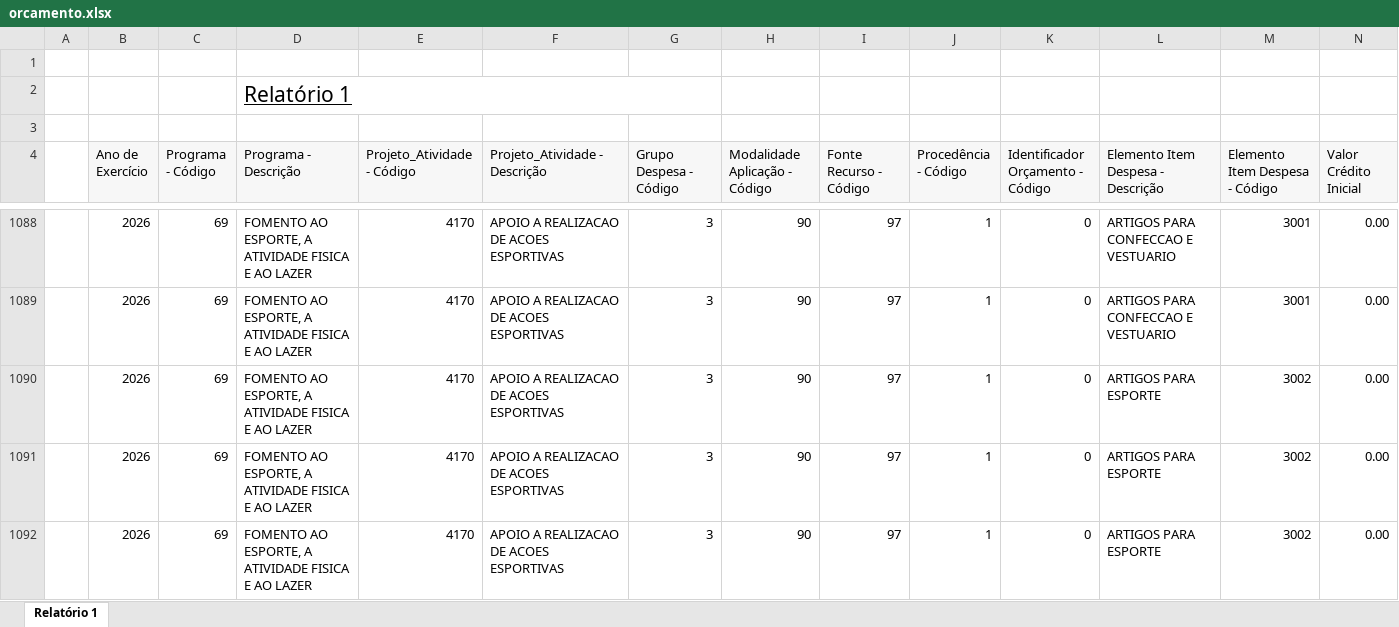
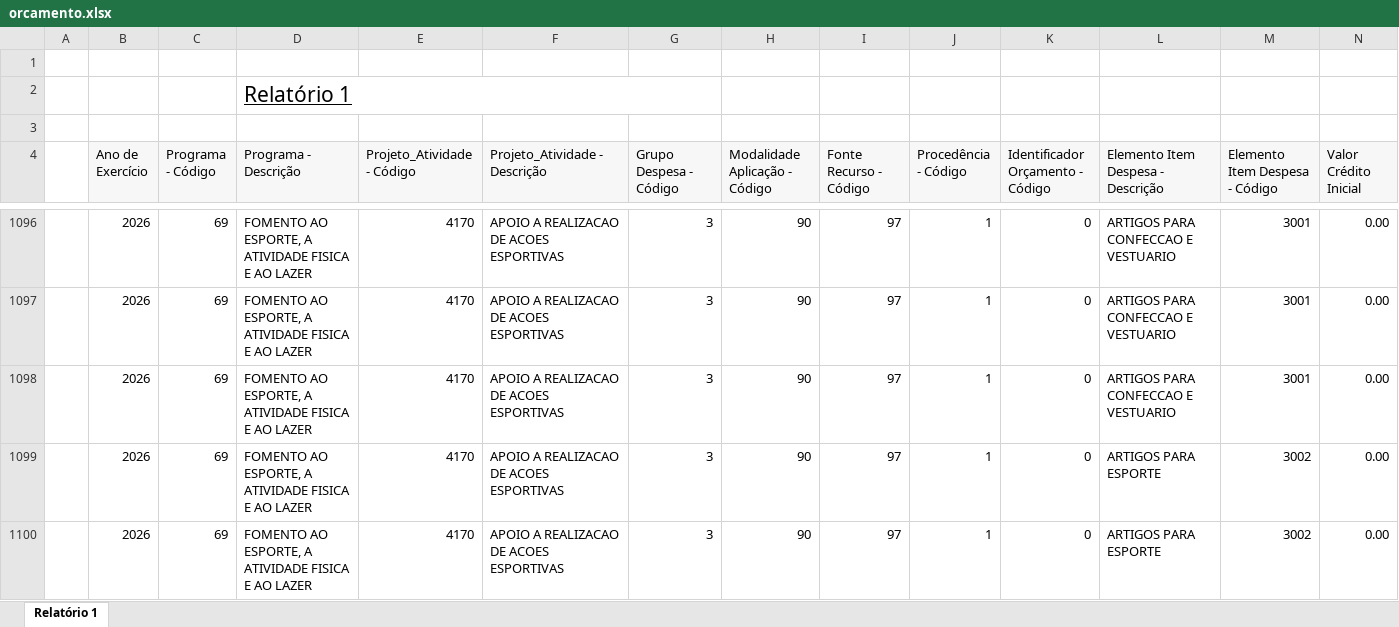
Before and after one commit to feasmg/painel_feasmg, an Excel workbook: orcamento.xlsx, sheet Relatório 1, drawn as a sheet; only a part is shown, gaps mark what is left out; the shorter side is filled out with more unchanged rows; values as stored, in another font and other column widths than the file's, no borders; rows hold the shown columns only; the diff covers the shown part only; the diff names each change by its address in the sheet, - before the commit and + after, or states it on an @@ line.

```diff
--- a/orcamento.xlsx (sheet Relatório 1)
+++ b/orcamento.xlsx (sheet Relatório 1)
+row 1098:  | 2026 | 69 | FOMENTO AO ESPORTE, A ATIVIDADE FISICA E AO LAZER | 4170 | APOIO A REALIZACAO DE ACOES ESPORTIVAS | 3 | 90 | 97 | 1 | 0 | ARTIGOS PARA CONFECCAO E VESTUARIO | 3001 | 0.00
```
Also changed, not shown: 55 added rows and 30 edited cells elsewhere in this sheet.
